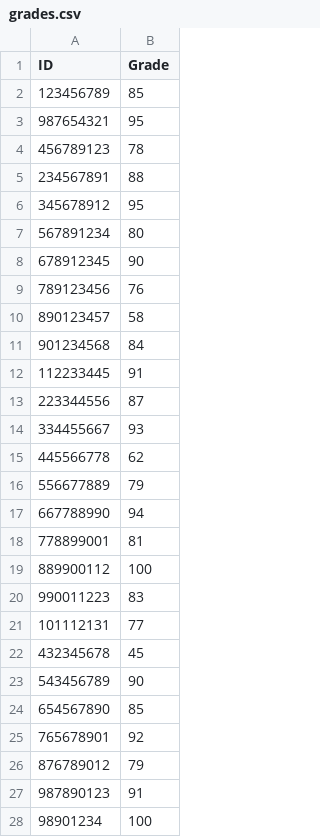
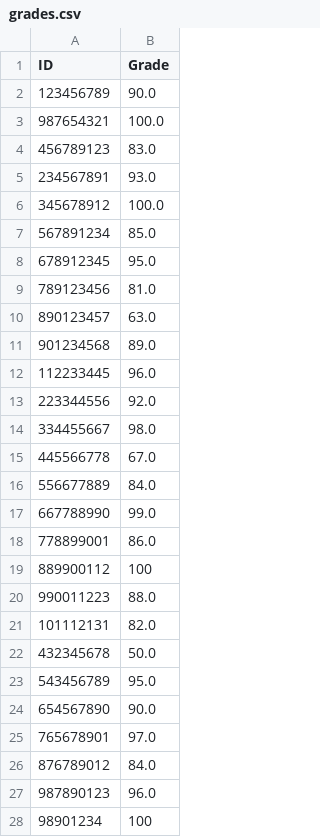
Before and after one commit to gaiar98-dotcom/lesson_4_home_work, a CSV file: grades.csv, drawn as a sheet; only a part is shown; the diff covers the shown part only.

```diff
--- a/grades.csv
+++ b/grades.csv
@@ -1,28 +1,28 @@
 ID,Grade
-123456789,85
-987654321,95
-456789123,78
-234567891,88
-345678912,95
-567891234,80
-678912345,90
-789123456,76
-890123457,58
-901234568,84
-112233445,91
-223344556,87
-334455667,93
-445566778,62
-556677889,79
-667788990,94
-778899001,81
+123456789,90.0
+987654321,100.0
+456789123,83.0
+234567891,93.0
+345678912,100.0
+567891234,85.0
+678912345,95.0
+789123456,81.0
+890123457,63.0
+901234568,89.0
+112233445,96.0
+223344556,92.0
+334455667,98.0
+445566778,67.0
+556677889,84.0
+667788990,99.0
+778899001,86.0
 889900112,100
-990011223,83
-101112131,77
-432345678,45
-543456789,90
-654567890,85
-765678901,92
-876789012,79
-987890123,91
+990011223,88.0
+101112131,82.0
+432345678,50.0
+543456789,95.0
+654567890,90.0
+765678901,97.0
+876789012,84.0
+987890123,96.0
 98901234,100
```
Also changed, not shown: 2 edited cells elsewhere in this file, 1 other file.
